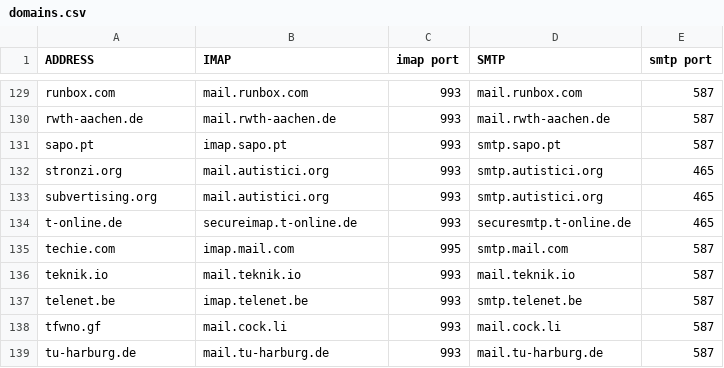
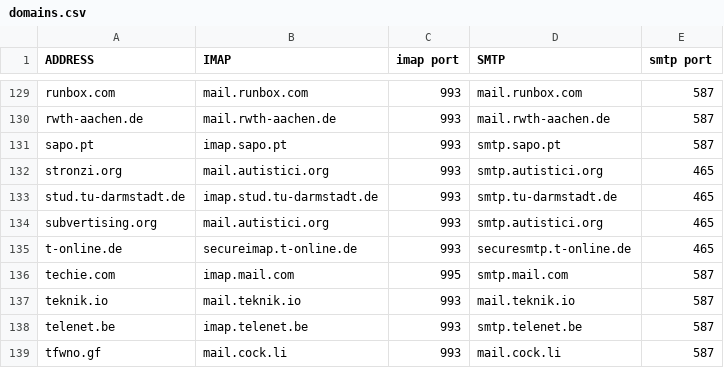
Before and after one commit to LukeSmithxyz/mutt-wizard, a CSV file: domains.csv, drawn as a sheet; only a part is shown, gaps mark what is left out; the shorter side is filled out with more unchanged rows.

Commit message:
Add TU Darmstadt domain

```diff
--- a/domains.csv
+++ b/domains.csv
@@ -132,2 +132,3 @@ sapo.pt,imap.sapo.pt,993,smtp.sapo.pt,587
 stronzi.org,mail.autistici.org,993,smtp.autistici.org,465
+stud.tu-darmstadt.de,imap.stud.tu-darmstadt.de,993,smtp.tu-darmstadt.de,465
 subvertising.org,mail.autistici.org,993,smtp.autistici.org,465
```
